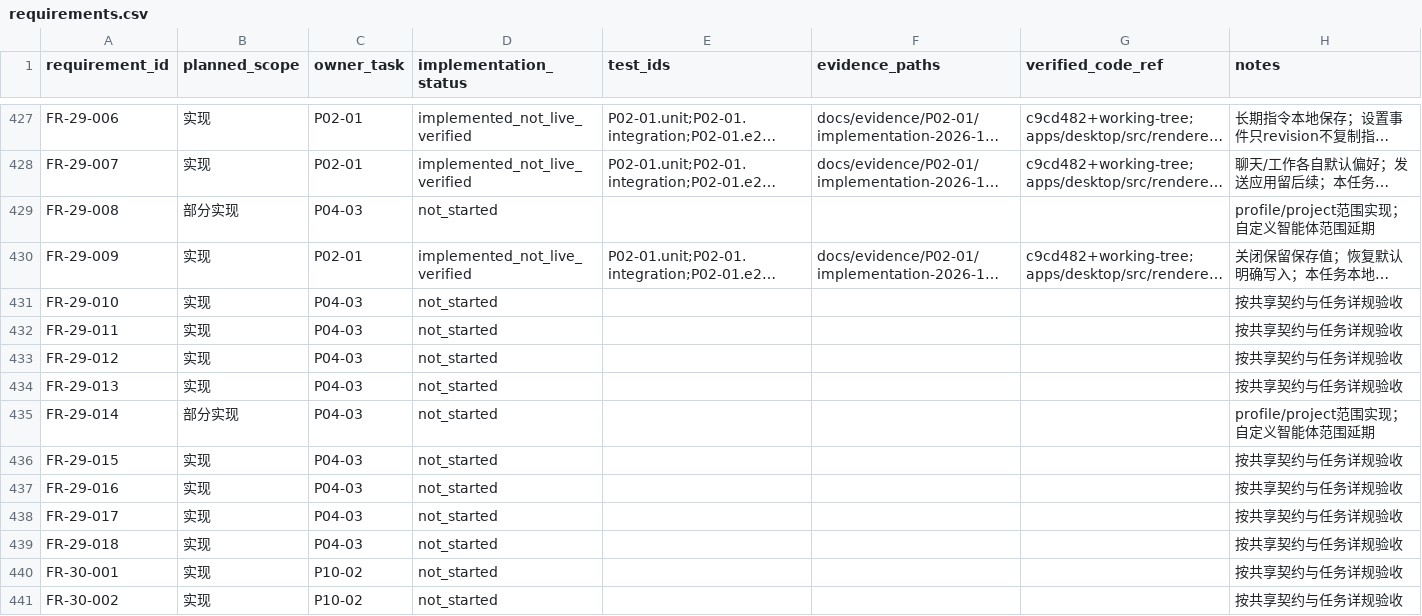
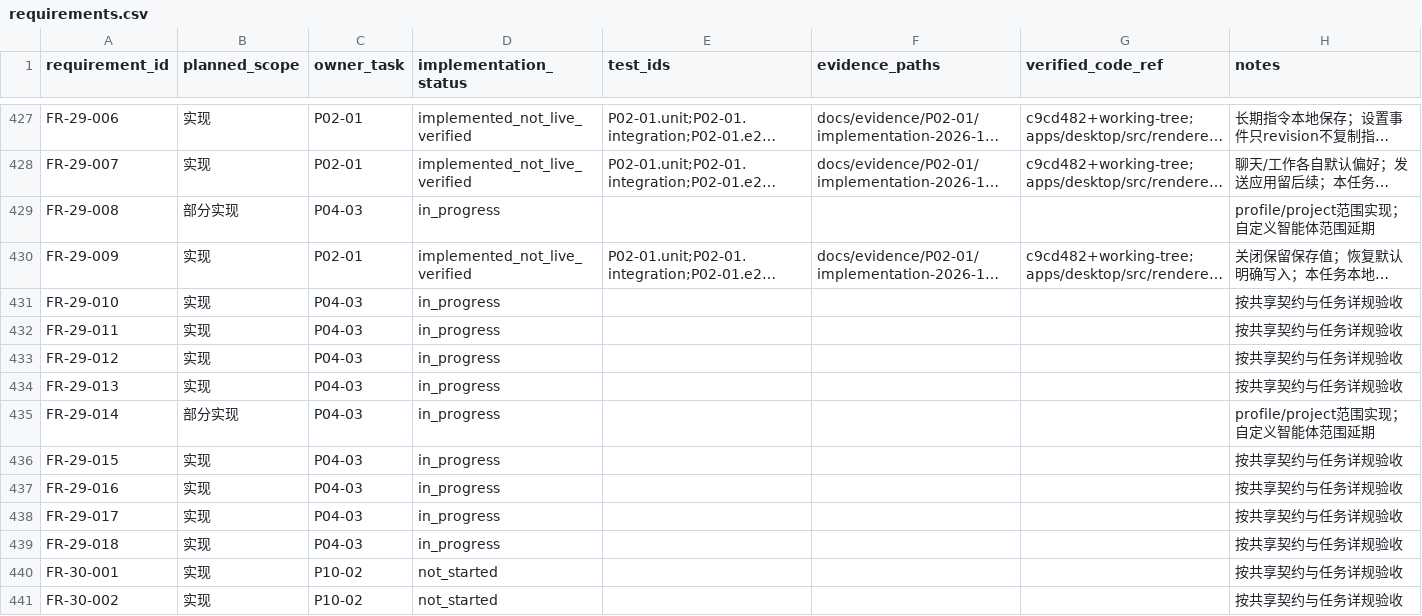
Before and after one commit to tteok1/TapKit, a CSV file: docs/progress/requirements.csv, drawn as a sheet; only a part is shown, gaps mark what is left out; long unchanged cells end in …; the diff names each change by its address in the sheet, - before the commit and + after, or states it on an @@ line.

Commit message:
feat(memory): add evidence-backed long-term memory and scoped history

```diff
--- a/docs/progress/requirements.csv
+++ b/docs/progress/requirements.csv
-D429 (implementation_status): not_started
+D429 (implementation_status): in_progress
-D431:D439 (implementation_status): not_started
+D431:D439 (implementation_status): in_progress
```
Also changed, not shown: 57 other files.
